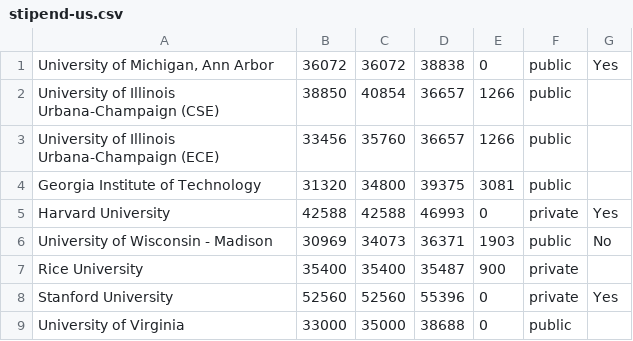
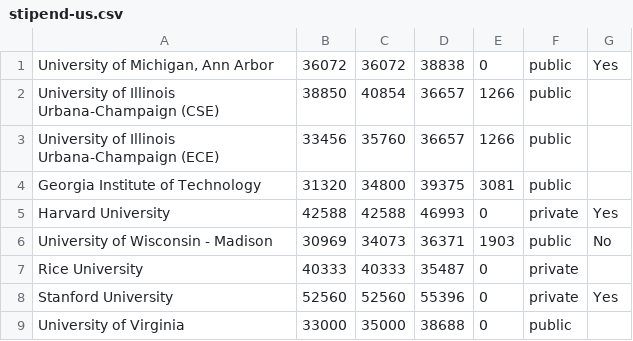
Before and after one commit to CSStipendRankings/CSStipendRankings, a CSV file: stipend-us.csv, drawn as a sheet; only a part is shown.

Commit message:
update rice stipend

```diff
--- a/stipend-us.csv
+++ b/stipend-us.csv
@@ -6,3 +6,3 @@
 "University of Wisconsin - Madison", 30969, 34073, 36371, 1903, public, No
-"Rice University", 35400, 35400, 35487, 900, private
+"Rice University", 40333, 40333, 35487, 0, private
 "Stanford University", 52560, 52560, 55396, 0, private, Yes
```
